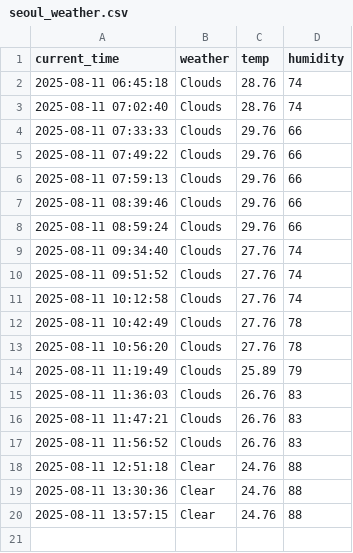
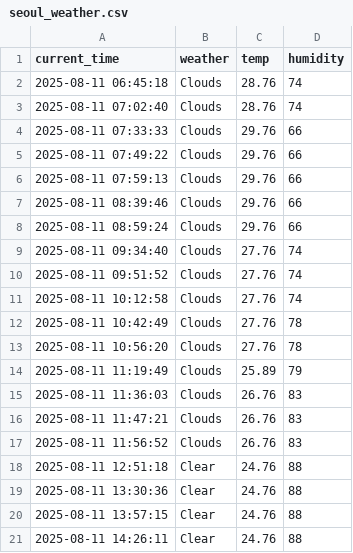
Before and after one commit to shlee135/weather, a CSV file: seoul_weather.csv, drawn as a sheet; the diff names each change by its address in the sheet, - before the commit and + after, or states it on an @@ line.

```diff
--- a/seoul_weather.csv
+++ b/seoul_weather.csv
+row 21: 2025-08-11 14:26:11 | Clear | 24.76 | 88
```
